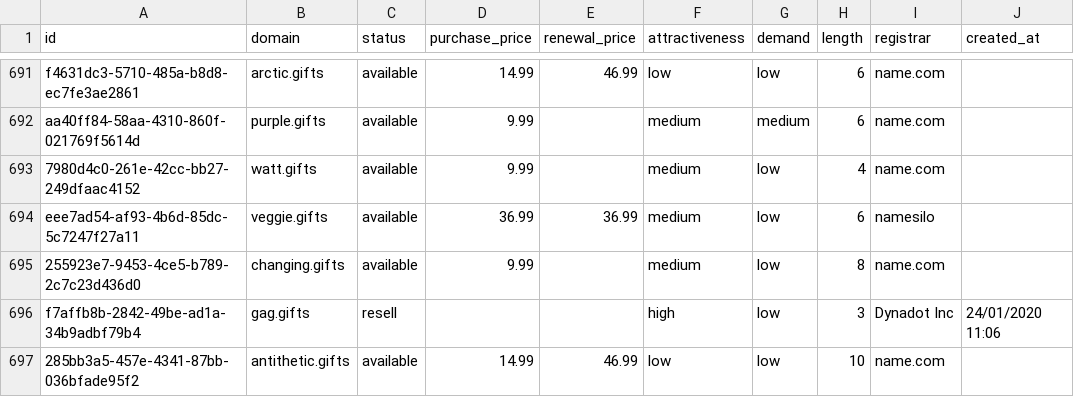
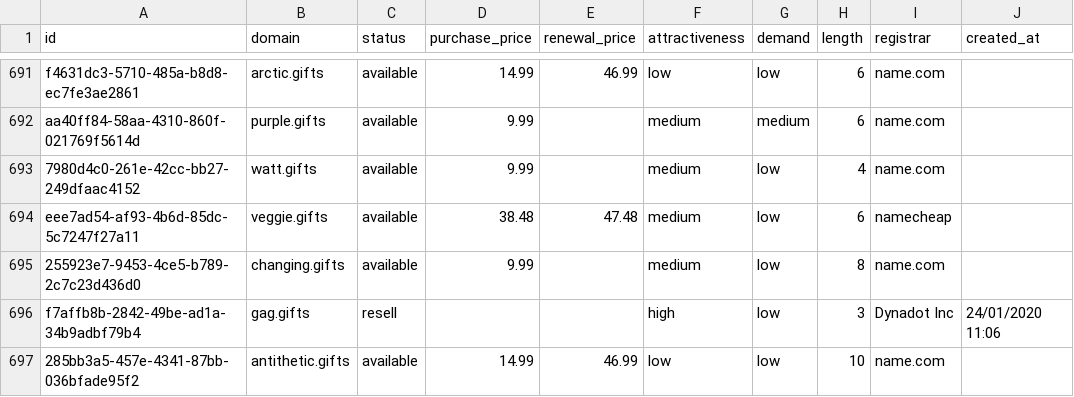
Before and after one commit to UniqueDomains/gifts-oneword-domains, a CSV file: gifts.csv, drawn as a sheet; only a part is shown, gaps mark what is left out; the diff names each change by its address in the sheet, - before the commit and + after, or states it on an @@ line.

Commit message:
Domains update

```diff
--- a/gifts.csv
+++ b/gifts.csv
-D694 (purchase_price): 36.99
+D694 (purchase_price): 38.48
-E694 (renewal_price): 36.99
+E694 (renewal_price): 47.48
-I694 (registrar): namesilo
+I694 (registrar): namecheap
```
Also changed, not shown: 4 other files.
